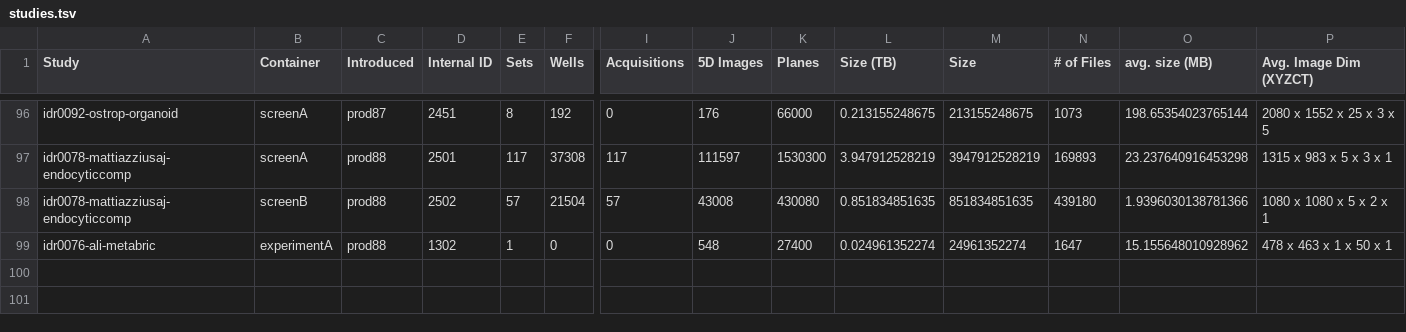
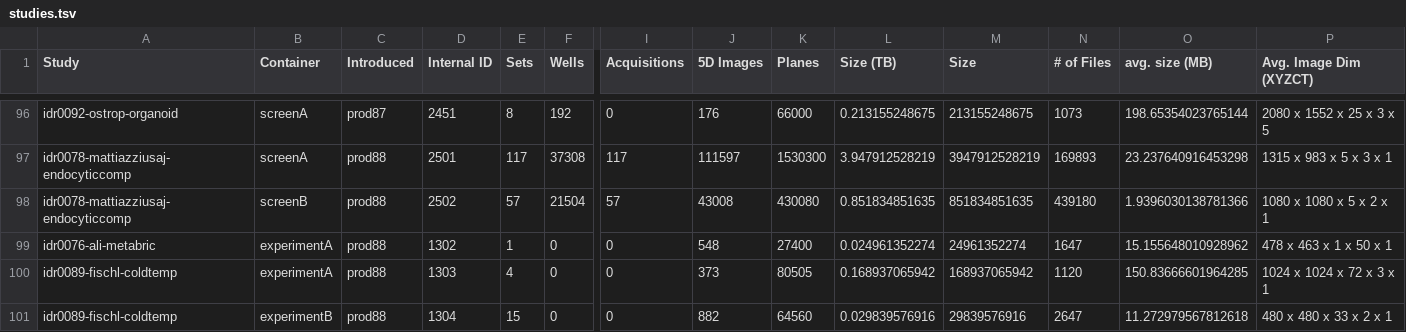
Before and after one commit to IDR/idr.openmicroscopy.org, a TSV file: _data/studies.tsv, drawn as a sheet; only a part is shown, gaps mark what is left out; rows hold the shown columns only; the diff names each change by its address in the sheet, - before the commit and + after, or states it on an @@ line.

Commit message:
Add idr0089 stats to studies.tsv

```diff
--- a/_data/studies.tsv
+++ b/_data/studies.tsv
+row 100: idr0089-fischl-coldtemp | experimentA | prod88 | 1303 | 4 | 0 | 0 | 373 | 80505 | 0.168937065942 | 168937065942 | 1120 | 150.83666601964285 | 1024 x 1024 x 72 x 3 x 1
+row 101: idr0089-fischl-coldtemp | experimentB | prod88 | 1304 | 15 | 0 | 0 | 882 | 64560 | 0.029839576916 | 29839576916 | 2647 | 11.272979567812618 | 480 x 480 x 33 x 2 x 1
```
